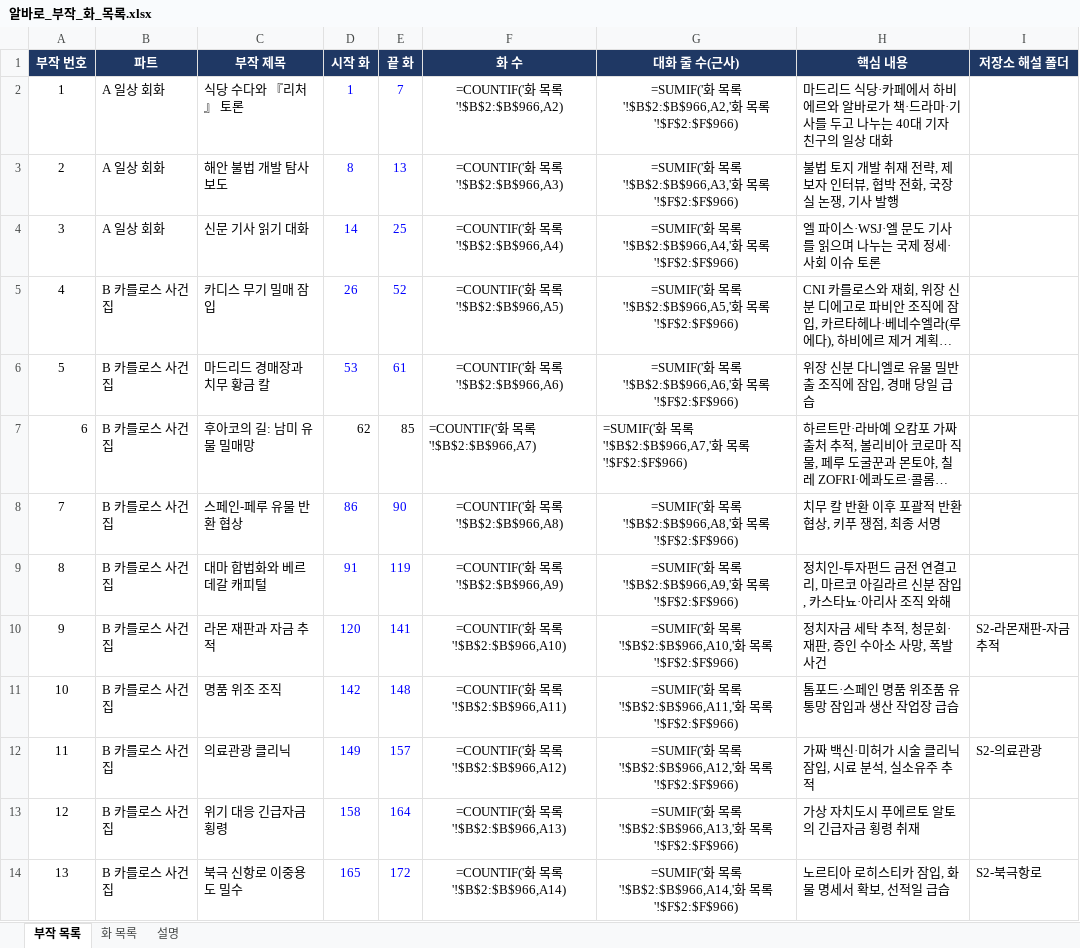
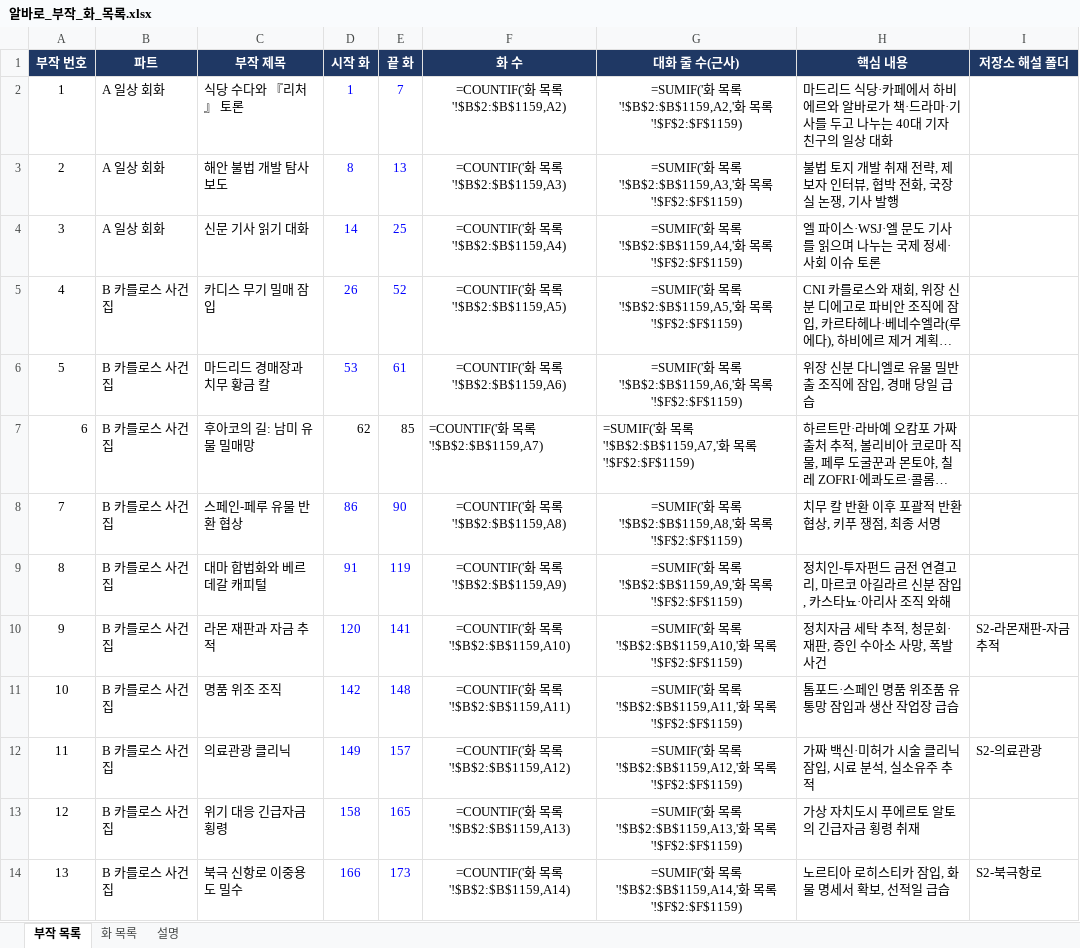
Before and after one commit to svetsvet1982/Spain-Alvaro-Story, an Excel workbook: 알바로_부작_화_목록.xlsx, sheet 부작 목록, drawn as a sheet; only a part is shown; long unchanged cells end in …; values as stored, in another font and other column widths than the file's, no borders; formulas without a stored value are shown as written; the diff covers the shown part only; the diff names each change by its address in the sheet, - before the commit and + after, or states it on an @@ line.

```diff
--- a/알바로_부작_화_목록.xlsx (sheet 부작 목록)
+++ b/알바로_부작_화_목록.xlsx (sheet 부작 목록)
-F2 (화 수): =COUNTIF('화 목록'!$B$2:$B$966,A2)
+F2 (화 수): =COUNTIF('화 목록'!$B$2:$B$1159,A2)
-G2 (대화 줄 수(근사)): …목록'!$B$2:$B$966,A2,'화 목록'!$F$2:$F$966)
+G2 (대화 줄 수(근사)): …목록'!$B$2:$B$1159,A2,'화 목록'!$F$2:$F$1159)
-F3 (화 수): =COUNTIF('화 목록'!$B$2:$B$966,A3)
+F3 (화 수): =COUNTIF('화 목록'!$B$2:$B$1159,A3)
-G3 (대화 줄 수(근사)): …목록'!$B$2:$B$966,A3,'화 목록'!$F$2:$F$966)
+G3 (대화 줄 수(근사)): …목록'!$B$2:$B$1159,A3,'화 목록'!$F$2:$F$1159)
-F4 (화 수): =COUNTIF('화 목록'!$B$2:$B$966,A4)
+F4 (화 수): =COUNTIF('화 목록'!$B$2:$B$1159,A4)
-G4 (대화 줄 수(근사)): …목록'!$B$2:$B$966,A4,'화 목록'!$F$2:$F$966)
+G4 (대화 줄 수(근사)): …목록'!$B$2:$B$1159,A4,'화 목록'!$F$2:$F$1159)
-F5 (화 수): =COUNTIF('화 목록'!$B$2:$B$966,A5)
+F5 (화 수): =COUNTIF('화 목록'!$B$2:$B$1159,A5)
-G5 (대화 줄 수(근사)): …목록'!$B$2:$B$966,A5,'화 목록'!$F$2:$F$966)
+G5 (대화 줄 수(근사)): …목록'!$B$2:$B$1159,A5,'화 목록'!$F$2:$F$1159)
-F6 (화 수): =COUNTIF('화 목록'!$B$2:$B$966,A6)
+F6 (화 수): =COUNTIF('화 목록'!$B$2:$B$1159,A6)
-G6 (대화 줄 수(근사)): …목록'!$B$2:$B$966,A6,'화 목록'!$F$2:$F$966)
+G6 (대화 줄 수(근사)): …목록'!$B$2:$B$1159,A6,'화 목록'!$F$2:$F$1159)
-F7 (화 수): =COUNTIF('화 목록'!$B$2:$B$966,A7)
+F7 (화 수): =COUNTIF('화 목록'!$B$2:$B$1159,A7)
-G7 (대화 줄 수(근사)): …목록'!$B$2:$B$966,A7,'화 목록'!$F$2:$F$966)
+G7 (대화 줄 수(근사)): …목록'!$B$2:$B$1159,A7,'화 목록'!$F$2:$F$1159)
-F8 (화 수): =COUNTIF('화 목록'!$B$2:$B$966,A8)
+F8 (화 수): =COUNTIF('화 목록'!$B$2:$B$1159,A8)
-G8 (대화 줄 수(근사)): …목록'!$B$2:$B$966,A8,'화 목록'!$F$2:$F$966)
+G8 (대화 줄 수(근사)): …목록'!$B$2:$B$1159,A8,'화 목록'!$F$2:$F$1159)
-F9 (화 수): =COUNTIF('화 목록'!$B$2:$B$966,A9)
+F9 (화 수): =COUNTIF('화 목록'!$B$2:$B$1159,A9)
-G9 (대화 줄 수(근사)): …목록'!$B$2:$B$966,A9,'화 목록'!$F$2:$F$966)
+G9 (대화 줄 수(근사)): …목록'!$B$2:$B$1159,A9,'화 목록'!$F$2:$F$1159)
-F10 (화 수): =COUNTIF('화 목록'!$B$2:$B$966,A10)
+F10 (화 수): =COUNTIF('화 목록'!$B$2:$B$1159,A10)
-G10 (대화 줄 수(근사)): …목록'!$B$2:$B$966,A10,'화 목록'!$F$2:$F$966)
+G10 (대화 줄 수(근사)): …목록'!$B$2:$B$1159,A10,'화 목록'!$F$2:$F$1159)
-F11 (화 수): =COUNTIF('화 목록'!$B$2:$B$966,A11)
+F11 (화 수): =COUNTIF('화 목록'!$B$2:$B$1159,A11)
-G11 (대화 줄 수(근사)): …목록'!$B$2:$B$966,A11,'화 목록'!$F$2:$F$966)
+G11 (대화 줄 수(근사)): …목록'!$B$2:$B$1159,A11,'화 목록'!$F$2:$F$1159)
-F12 (화 수): =COUNTIF('화 목록'!$B$2:$B$966,A12)
+F12 (화 수): =COUNTIF('화 목록'!$B$2:$B$1159,A12)
-G12 (대화 줄 수(근사)): …목록'!$B$2:$B$966,A12,'화 목록'!$F$2:$F$966)
+G12 (대화 줄 수(근사)): …목록'!$B$2:$B$1159,A12,'화 목록'!$F$2:$F$1159)
-E13 (끝 화): 164
+E13 (끝 화): 165
-F13 (화 수): =COUNTIF('화 목록'!$B$2:$B$966,A13)
+F13 (화 수): =COUNTIF('화 목록'!$B$2:$B$1159,A13)
-G13 (대화 줄 수(근사)): …목록'!$B$2:$B$966,A13,'화 목록'!$F$2:$F$966)
+G13 (대화 줄 수(근사)): …목록'!$B$2:$B$1159,A13,'화 목록'!$F$2:$F$1159)
-D14 (시작 화): 165
+D14 (시작 화): 166
-E14 (끝 화): 172
+E14 (끝 화): 173
-F14 (화 수): =COUNTIF('화 목록'!$B$2:$B$966,A14)
+F14 (화 수): =COUNTIF('화 목록'!$B$2:$B$1159,A14)
-G14 (대화 줄 수(근사)): …목록'!$B$2:$B$966,A14,'화 목록'!$F$2:$F$966)
+G14 (대화 줄 수(근사)): …목록'!$B$2:$B$1159,A14,'화 목록'!$F$2:$F$1159)
```
Also changed, not shown: 35 added rows and 190 edited cells elsewhere in this sheet, sheet 화 목록, sheet 설명, 1 other file.
